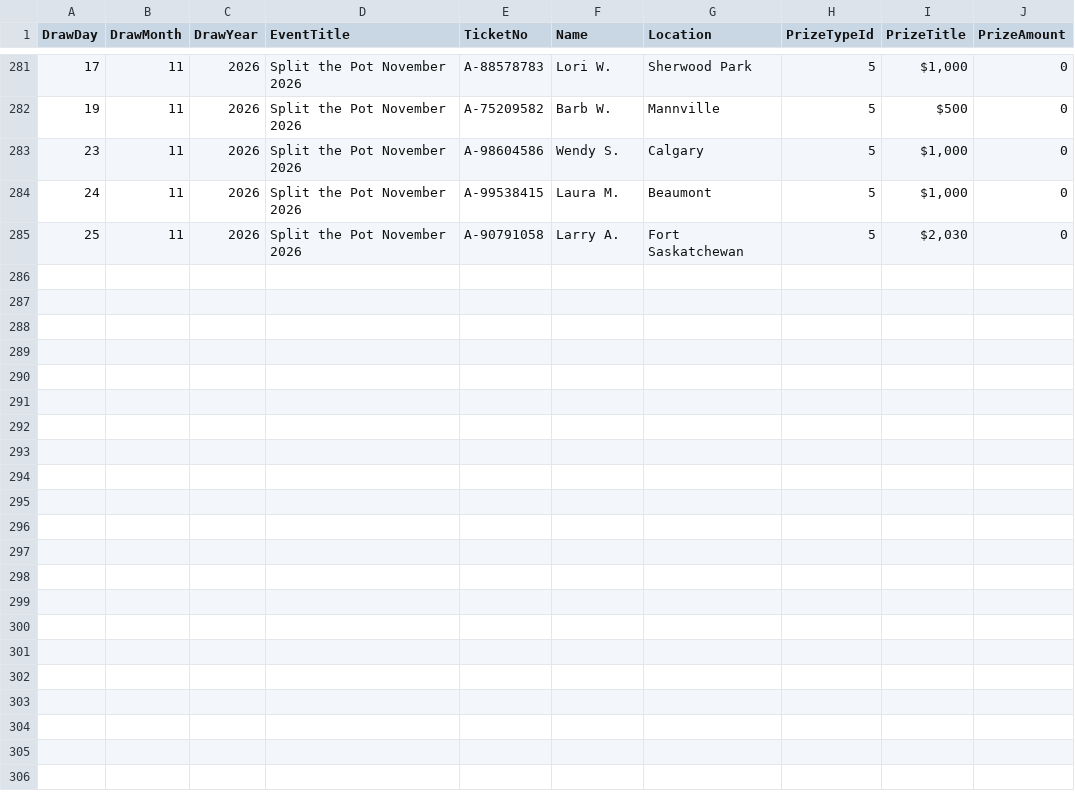
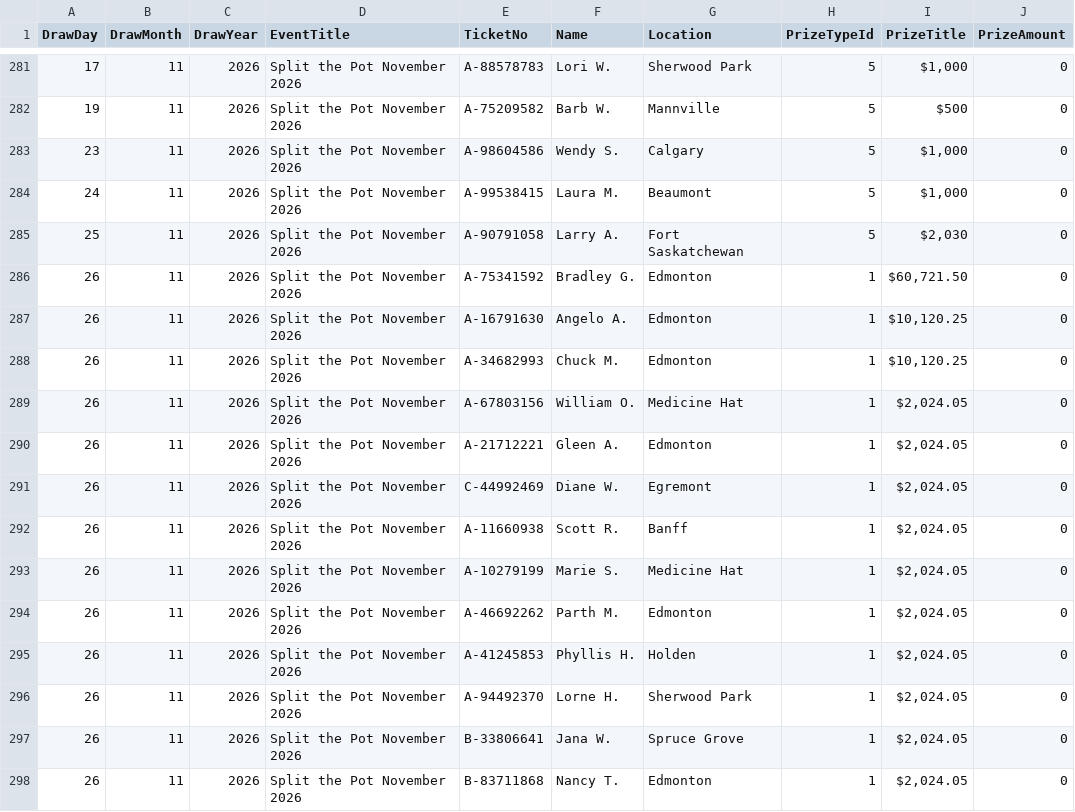
Before and after one commit to AscendFS/winners-list, a CSV file: albertastpraffle.5050central.com$winners.csv, drawn as a sheet; only a part is shown, gaps mark what is left out; the diff names each change by its address in the sheet, - before the commit and + after, or states it on an @@ line.

Commit message:
Update albertastpraffle.5050central.com$winners.csv

```diff
--- a/albertastpraffle.5050central.com$winners.csv
+++ b/albertastpraffle.5050central.com$winners.csv
+row 286: 26 | 11 | 2026 | Split the Pot November 2026 | A-75341592 | Bradley G. | Edmonton | 1 | $60,721.50 | 0
+row 287: 26 | 11 | 2026 | Split the Pot November 2026 | A-16791630 | Angelo A. | Edmonton | 1 | $10,120.25 | 0
+row 288: 26 | 11 | 2026 | Split the Pot November 2026 | A-34682993 | Chuck M. | Edmonton | 1 | $10,120.25 | 0
+row 289: 26 | 11 | 2026 | Split the Pot November 2026 | A-67803156 | William O. | Medicine Hat | 1 | $2,024.05 | 0
+row 290: 26 | 11 | 2026 | Split the Pot November 2026 | A-21712221 | Gleen A. | Edmonton | 1 | $2,024.05 | 0
+row 291: 26 | 11 | 2026 | Split the Pot November 2026 | C-44992469 | Diane W. | Egremont | 1 | $2,024.05 | 0
+row 292: 26 | 11 | 2026 | Split the Pot November 2026 | A-11660938 | Scott R. | Banff | 1 | $2,024.05 | 0
+row 293: 26 | 11 | 2026 | Split the Pot November 2026 | A-10279199 | Marie S. | Medicine Hat | 1 | $2,024.05 | 0
+row 294: 26 | 11 | 2026 | Split the Pot November 2026 | A-46692262 | Parth M. | Edmonton | 1 | $2,024.05 | 0
+row 295: 26 | 11 | 2026 | Split the Pot November 2026 | A-41245853 | Phyllis H. | Holden | 1 | $2,024.05 | 0
+row 296: 26 | 11 | 2026 | Split the Pot November 2026 | A-94492370 | Lorne H. | Sherwood Park | 1 | $2,024.05 | 0
+row 297: 26 | 11 | 2026 | Split the Pot November 2026 | B-33806641 | Jana W. | Spruce Grove | 1 | $2,024.05 | 0
+row 298: 26 | 11 | 2026 | Split the Pot November 2026 | B-83711868 | Nancy T. | Edmonton | 1 | $2,024.05 | 0
```
